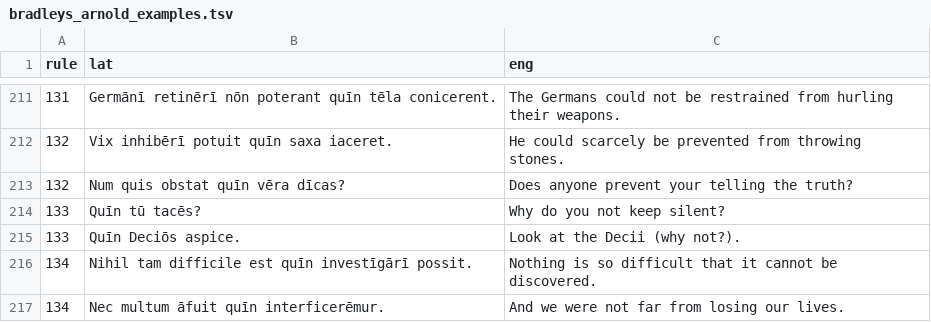
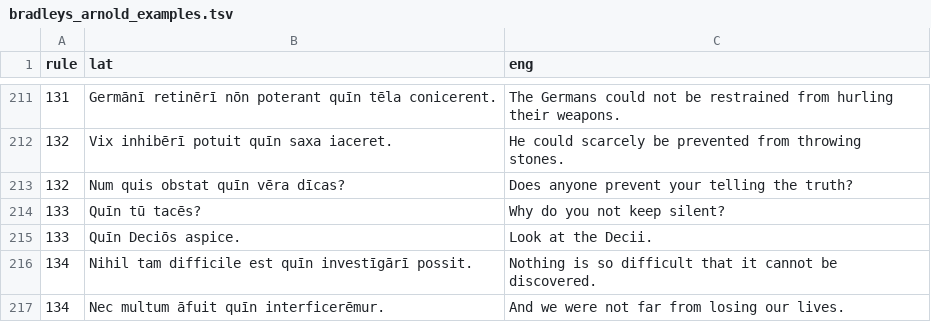
Before and after one commit to FergusJPWalsh/vocabularia, a TSV file: bradleys_arnold_examples.tsv, drawn as a sheet; only a part is shown, gaps mark what is left out; the diff names each change by its address in the sheet, - before the commit and + after, or states it on an @@ line.

Commit message:
Update bradleys_arnold_examples.tsv

```diff
--- a/bradleys_arnold_examples.tsv
+++ b/bradleys_arnold_examples.tsv
-C215 (eng): Look at the Decii (why not?).
+C215 (eng): Look at the Decii.
```
